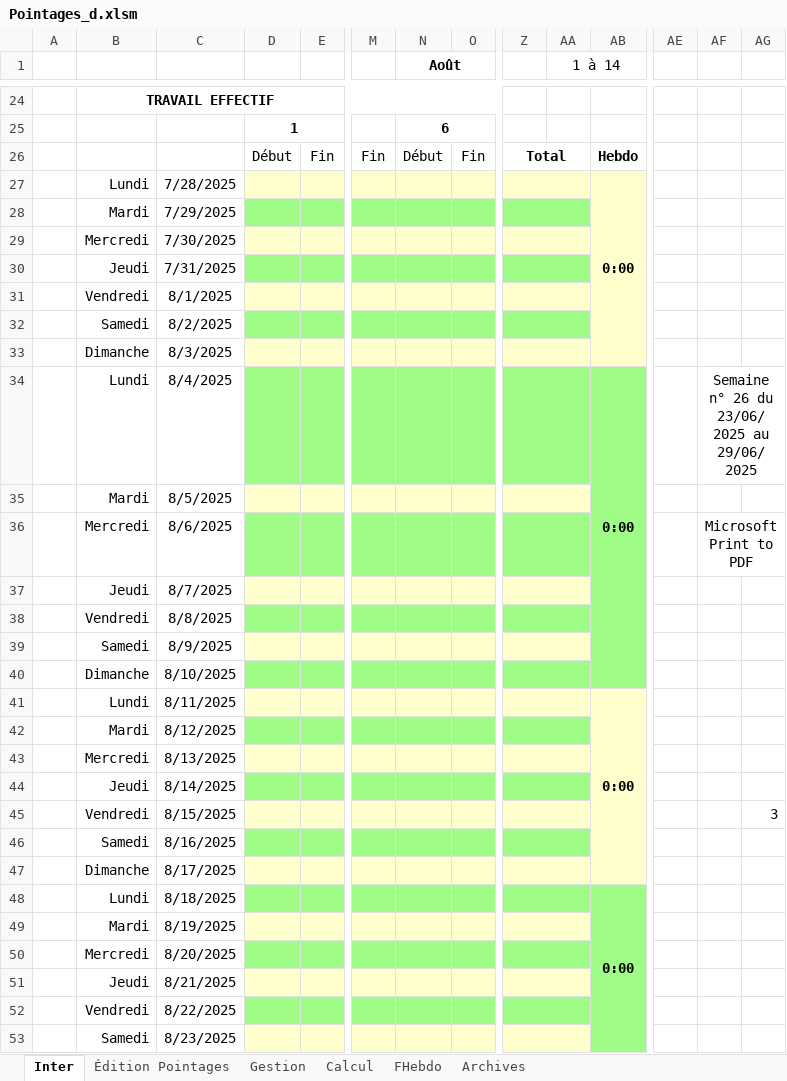
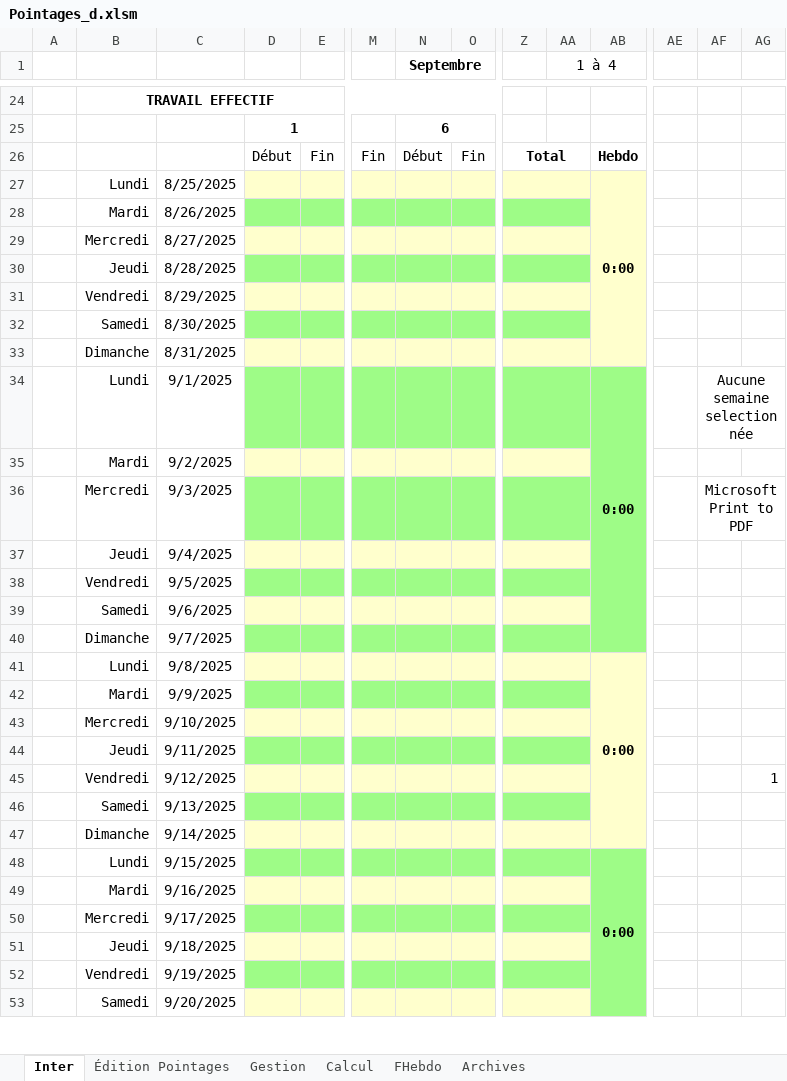
Before and after one commit to avigeilpro/PointagesXL, an Excel workbook: Amb/Pointages_d.xlsm, sheet Inter, drawn as a sheet; only a part is shown, gaps mark what is left out; values as stored, in another font and other column widths than the file's, no borders; charts and pictures not drawn; removed rows and columns are numbered as before the commit, all else as after; rows hold the shown columns only; the diff covers the shown part only; the diff names each change by its address in the sheet, - before the commit and + after, or states it on an @@ line.

```diff
--- a/Amb/Pointages_d.xlsm (sheet Inter)
+++ b/Amb/Pointages_d.xlsm (sheet Inter)
-N1: Août
+N1: Septembre
-AA1: 1 à 14
+AA1: 1 à 4
-C27: 7/28/2025
+C27: 8/25/2025
-C28: 7/29/2025
+C28: 8/26/2025
-C29: 7/30/2025
+C29: 8/27/2025
-C30: 7/31/2025
+C30: 8/28/2025
-C31: 8/1/2025
+C31: 8/29/2025
-C32: 8/2/2025
+C32: 8/30/2025
-C33: 8/3/2025
+C33: 8/31/2025
-C34: 8/4/2025
+C34: 9/1/2025
-AF34: Semaine n° 26 du 23/06/2025 au 29/06/2025
+AF34: Aucune semaine selectionnée
-C35: 8/5/2025
+C35: 9/2/2025
-C36: 8/6/2025
+C36: 9/3/2025
-C37: 8/7/2025
+C37: 9/4/2025
-C38: 8/8/2025
+C38: 9/5/2025
-C39: 8/9/2025
+C39: 9/6/2025
-C40: 8/10/2025
+C40: 9/7/2025
-C41: 8/11/2025
+C41: 9/8/2025
-C42: 8/12/2025
+C42: 9/9/2025
-C43: 8/13/2025
+C43: 9/10/2025
-C44: 8/14/2025
+C44: 9/11/2025
-row 45:  | Vendredi | 8/15/2025 |  |  |  |  |  |  |  |  |  | 1 | 3
+row 45:  | Vendredi | 9/12/2025 |  |  |  |  |  |  |  |  |  |  | 1
-C46: 8/16/2025
+C46: 9/13/2025
-C47: 8/17/2025
+C47: 9/14/2025
-C48: 8/18/2025
+C48: 9/15/2025
-C49: 8/19/2025
+C49: 9/16/2025
-C50: 8/20/2025
+C50: 9/17/2025
-C51: 8/21/2025
+C51: 9/18/2025
-C52: 8/22/2025
+C52: 9/19/2025
-C53: 8/23/2025
+C53: 9/20/2025
```
Also changed, not shown: 1 edited cell elsewhere in this sheet, sheet Calcul, sheet FHebdo, sheet Gestion, formulas that keep their value, hidden cells, charts or pictures.
